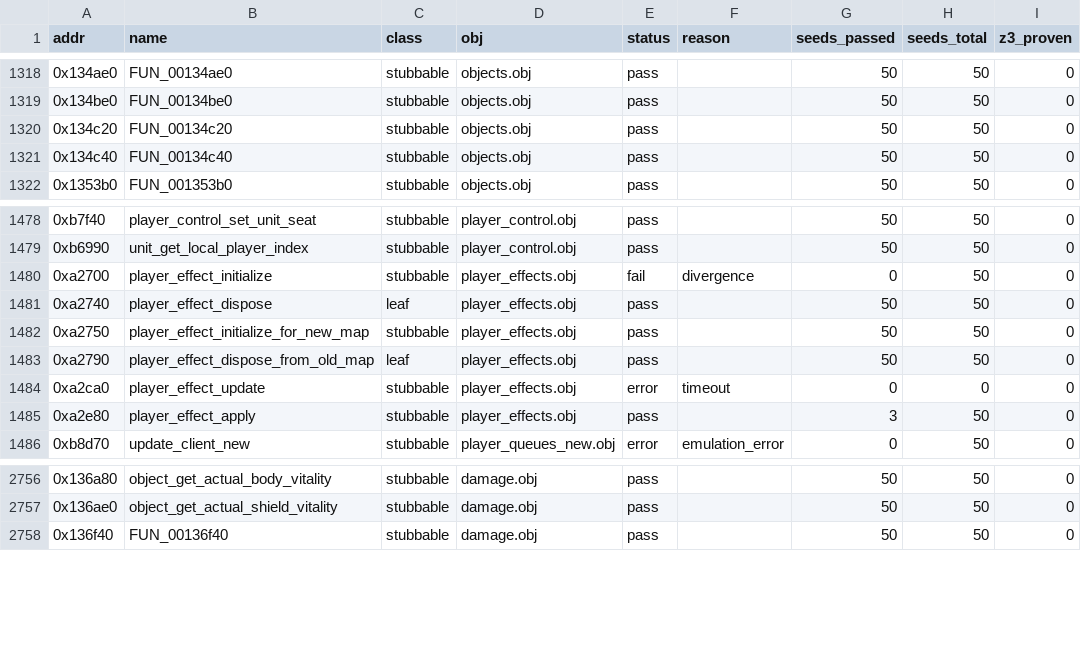
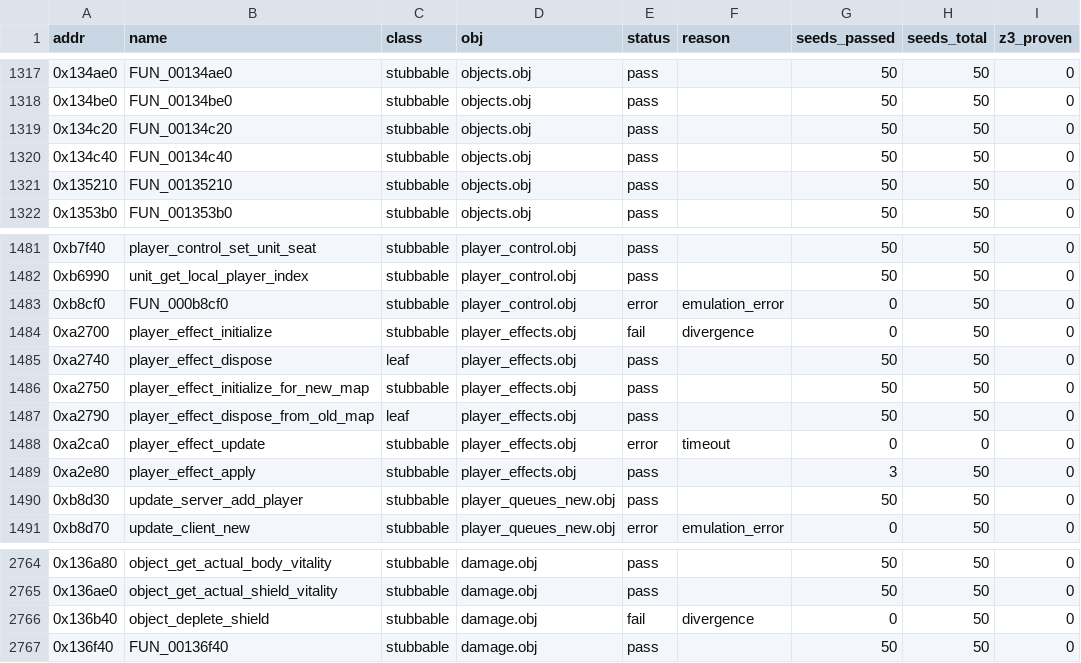
Before and after one commit to pastudan/halo, a CSV file: artifacts/batch_verify/results.csv, drawn as a sheet; only a part is shown, gaps mark what is left out; the diff covers the shown part only; the diff names each change by its address in the sheet, - before the commit and + after, or states it on an @@ line.

```diff
--- a/artifacts/batch_verify/results.csv
+++ b/artifacts/batch_verify/results.csv
+row 1321: 0x135210 | FUN_00135210 | stubbable | objects.obj | pass |  | 50 | 50 | 0
+row 1483: 0xb8cf0 | FUN_000b8cf0 | stubbable | player_control.obj | error | emulation_error | 0 | 50 | 0
+row 1490: 0xb8d30 | update_server_add_player | stubbable | player_queues_new.obj | pass |  | 50 | 50 | 0
+row 2766: 0x136b40 | object_deplete_shield | stubbable | damage.obj | fail | divergence | 0 | 50 | 0
```
Also changed, not shown: 6 added rows, 1 removed row and 3 edited cells elsewhere in this file, 2 other files.
